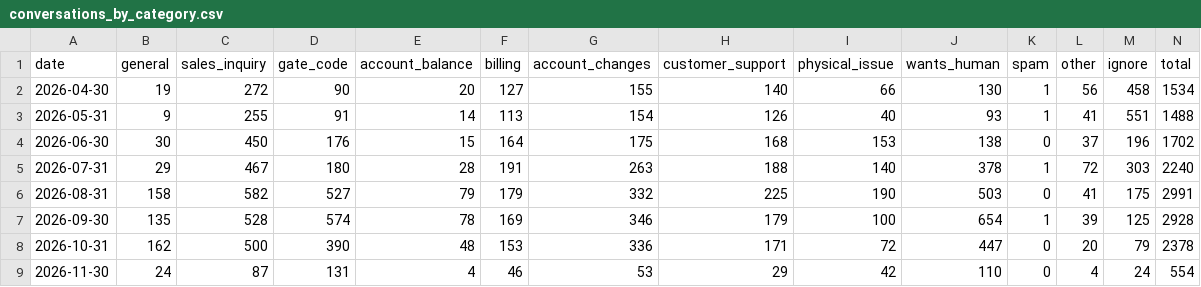
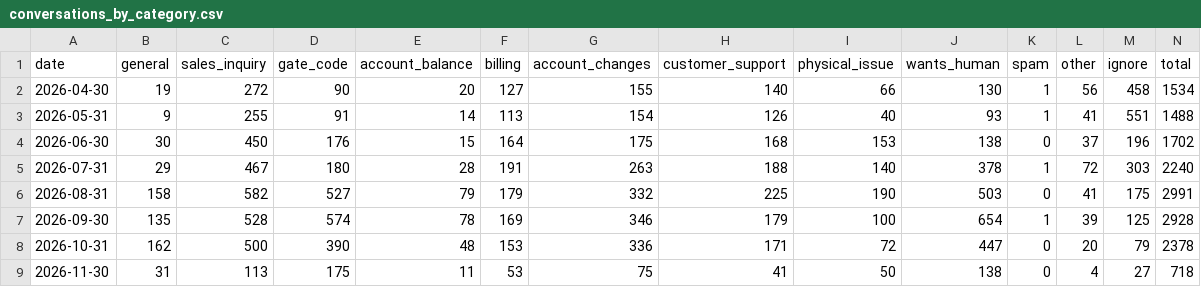
Before and after one commit to scalato/1box-dashboard, a CSV file: data/sp/conversations_by_category.csv, drawn as a sheet.

```diff
--- a/data/sp/conversations_by_category.csv
+++ b/data/sp/conversations_by_category.csv
@@ -8,2 +8,2 @@ date,general,sales_inquiry,gate_code,account_balance,billing,account_changes,cus
 2026-10-31,162,500,390,48,153,336,171,72,447,0,20,79,2378
-2026-11-30,24,87,131,4,46,53,29,42,110,0,4,24,554
+2026-11-30,31,113,175,11,53,75,41,50,138,0,4,27,718
```
Also changed, not shown: data/sp/conversations_by_location.csv, data/sp/escalations_by_category.csv, 3 other files.
